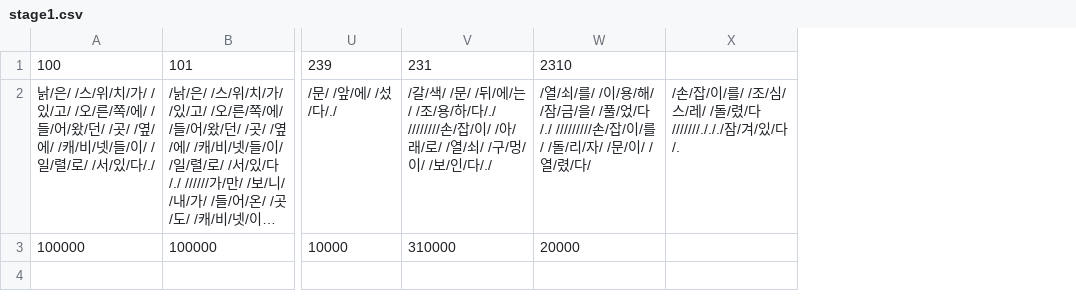
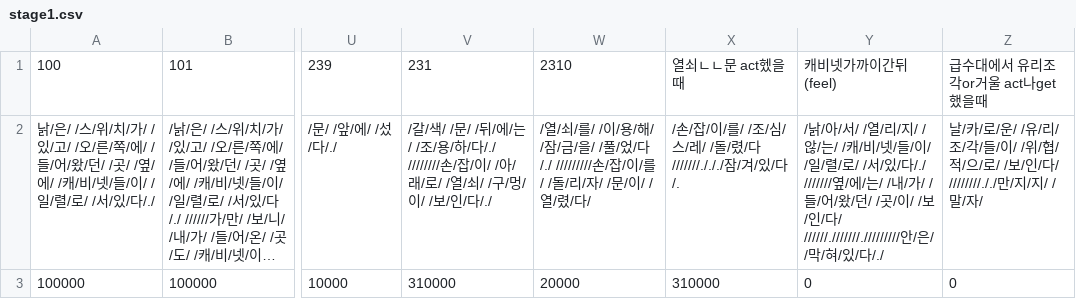
Before and after one commit to catdoglove/LookFace, a CSV file: Resources/CSV/stage1.csv, drawn as a sheet; only a part is shown, gaps mark what is left out; long unchanged cells end in …; the diff names each change by its address in the sheet, - before the commit and + after, or states it on an @@ line.

```diff
--- a/Resources/CSV/stage1.csv
+++ b/Resources/CSV/stage1.csv
+column Y, rows 1-3: 캐비넷가까이간뒤 (feel) | /낡/아/서/ /열/리/지/ /않/는/ /캐/비/넷/들/이/ /일/렬/로/ /서/있/다/./ ///////옆/에/는/ /내/가/ /들/어/왔/던/ /곳/이/ /보/인/다/ //////.///////./////////안/은/ /막/혀/있/다/./ | 0
+column Z, rows 1-3: 급수대에서 유리조각or거울 act나get했을때 | 날/카/로/운/ /유/리/조/각/들/이/ /위/협/적/으/로/ /보/인/다/ ////////././만/지/지/ /말/자/ | 0
-X1: (empty)
+X1: 열쇠ㄴㄴ문 act헸을때
-X3: (empty)
+X3: 310000
```
Also changed, not shown: Resources/CSV/stage2.csv.
